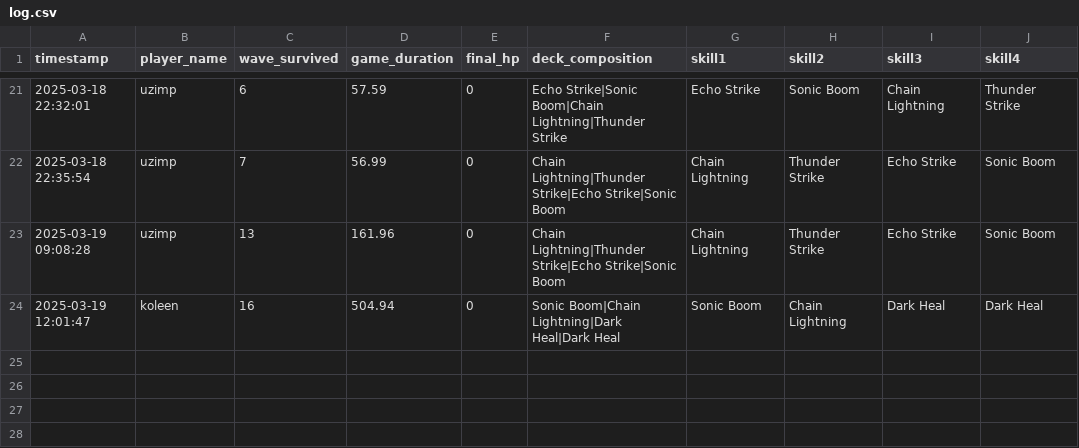
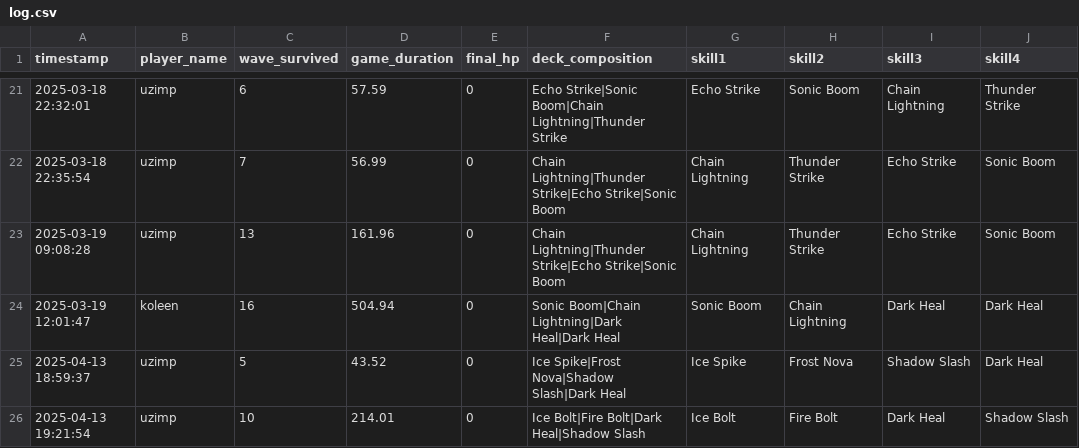
Before and after one commit to uzimpp/elemental_dungeon, a CSV file: data/log.csv, drawn as a sheet; only a part is shown, gaps mark what is left out.

Commit message:
fix: projectile skill is fixed

```diff
--- a/data/log.csv
+++ b/data/log.csv
@@ -24 +24,3 @@ timestamp,player_name,wave_survived,game_duration,final_hp,deck_composition,skil
 2025-03-19 12:01:47,koleen,16,504.94,0,Sonic Boom|Chain Lightning|Dark Heal|Dark Heal,Sonic Boom,Chain Lightning,Dark Heal,Dark Heal
+2025-04-13 18:59:37,uzimp,5,43.52,0,Ice Spike|Frost Nova|Shadow Slash|Dark Heal,Ice Spike,Frost Nova,Shadow Slash,Dark Heal
+2025-04-13 19:21:54,uzimp,10,214.01,0,Ice Bolt|Fire Bolt|Dark Heal|Shadow Slash,Ice Bolt,Fire Bolt,Dark Heal,Shadow Slash
```
Also changed, not shown: 5 other files.
